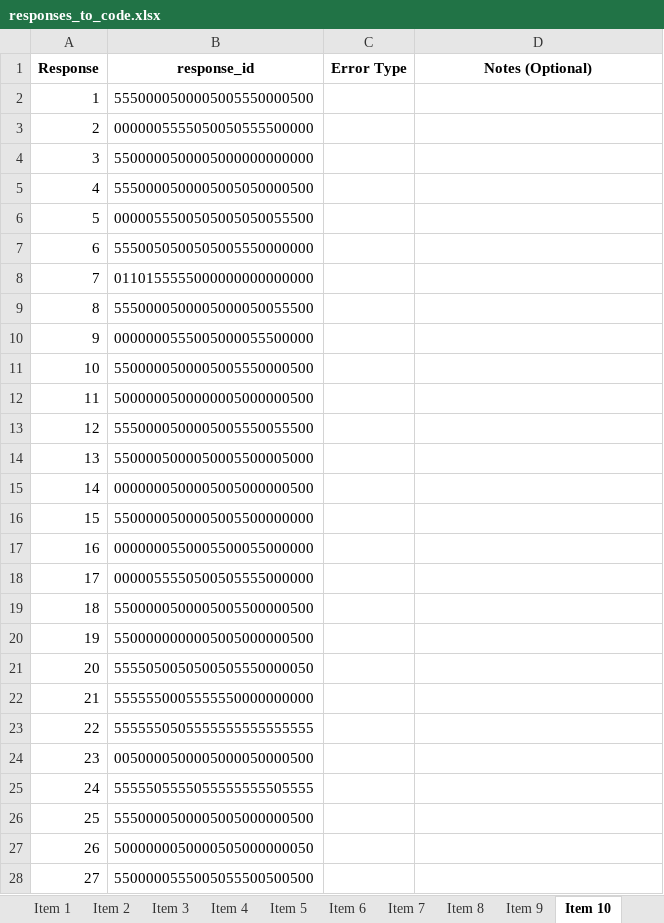
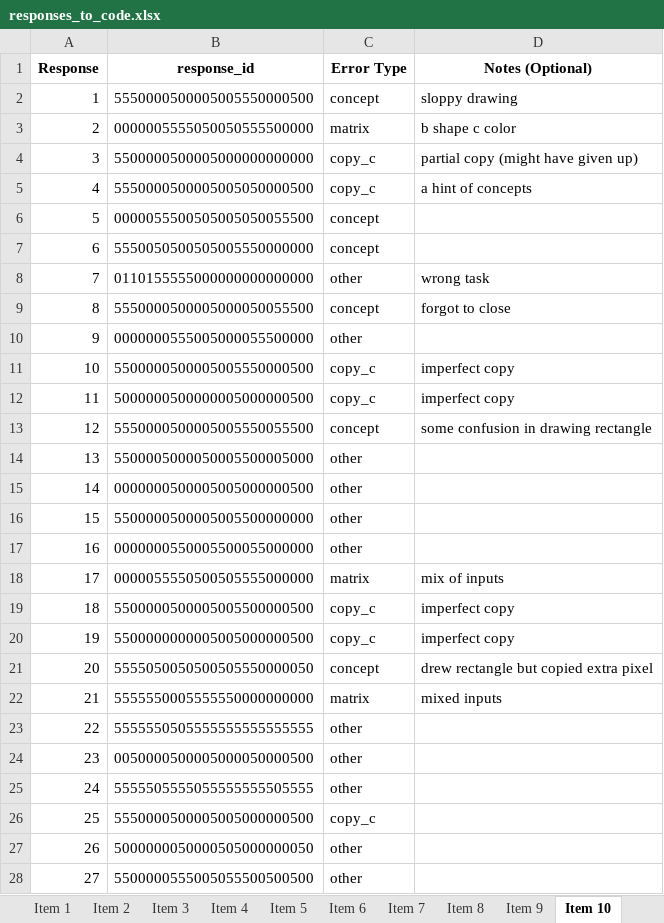
Before and after one commit to cstevenson-uva/kidsARC, an Excel workbook: data/error_coding/responses_to_code.xlsx, sheet Item 10, drawn as a sheet; only a part is shown; values as stored, in another font and other column widths than the file's, no borders; the diff covers the shown part only; the diff names each change by its address in the sheet, - before the commit and + after, or states it on an @@ line.

```diff
--- a/data/error_coding/responses_to_code.xlsx (sheet Item 10)
+++ b/data/error_coding/responses_to_code.xlsx (sheet Item 10)
-C2 (Error Type): (empty)
+C2 (Error Type): concept
-D2 (Notes (Optional)): (empty)
+D2 (Notes (Optional)): sloppy drawing
-C3 (Error Type): (empty)
+C3 (Error Type): matrix
-D3 (Notes (Optional)): (empty)
+D3 (Notes (Optional)): b shape c color
-C4:C5 (Error Type): (empty)
+C4:C5 (Error Type): copy_c
-D4 (Notes (Optional)): (empty)
+D4 (Notes (Optional)): partial copy (might have given up)
-D5 (Notes (Optional)): (empty)
+D5 (Notes (Optional)): a hint of concepts
-C6:C7 (Error Type): (empty)
+C6:C7 (Error Type): concept
-C8 (Error Type): (empty)
+C8 (Error Type): other
-D8 (Notes (Optional)): (empty)
+D8 (Notes (Optional)): wrong task
-C9 (Error Type): (empty)
+C9 (Error Type): concept
-D9 (Notes (Optional)): (empty)
+D9 (Notes (Optional)): forgot to close
-C10 (Error Type): (empty)
+C10 (Error Type): other
-C11:C12 (Error Type): (empty)
+C11:C12 (Error Type): copy_c
-D11:D12 (Notes (Optional)): (empty)
+D11:D12 (Notes (Optional)): imperfect copy
-C13 (Error Type): (empty)
+C13 (Error Type): concept
-D13 (Notes (Optional)): (empty)
+D13 (Notes (Optional)): some confusion in drawing rectangle
-C14:C17 (Error Type): (empty)
+C14:C17 (Error Type): other
-C18 (Error Type): (empty)
+C18 (Error Type): matrix
-D18 (Notes (Optional)): (empty)
+D18 (Notes (Optional)): mix of inputs
-C19:C20 (Error Type): (empty)
+C19:C20 (Error Type): copy_c
-D19:D20 (Notes (Optional)): (empty)
+D19:D20 (Notes (Optional)): imperfect copy
-C21 (Error Type): (empty)
+C21 (Error Type): concept
-D21 (Notes (Optional)): (empty)
+D21 (Notes (Optional)): drew rectangle but copied extra pixel
-C22 (Error Type): (empty)
+C22 (Error Type): matrix
-D22 (Notes (Optional)): (empty)
+D22 (Notes (Optional)): mixed inputs
-C23:C25 (Error Type): (empty)
+C23:C25 (Error Type): other
-C26 (Error Type): (empty)
+C26 (Error Type): copy_c
-C27:C28 (Error Type): (empty)
+C27:C28 (Error Type): other
```
Also changed, not shown: 8 edited cells elsewhere in this sheet, sheet Item 14, sheet Item 16, sheet Item 12, 1 other file.
